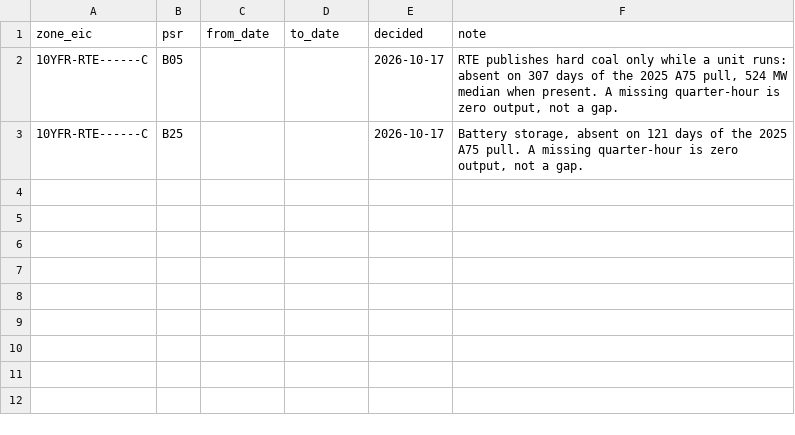
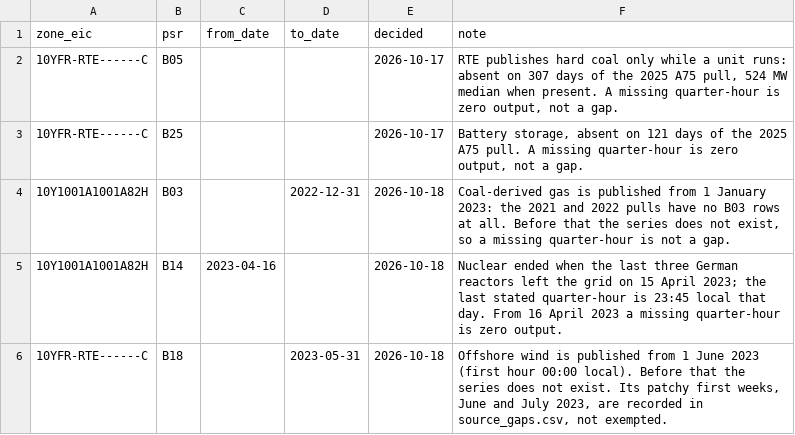
Before and after one commit to aolagoke-dsae/grid-carbon-intensity, a CSV file: config/sparse_series.csv, drawn as a sheet.

Commit message:
Declare three exemption windows and record the 2021-2024 source gaps
sparse_series.csv: German nuclear (B14) from 16 April 2023, after the
last reactors left the grid; German coal-derived gas (B03) before 2023
and French offshore wind (B18) before June 2023, when neither series
existed yet.

source_gaps.csv, after inspection: DE-LU 3 gaps in 2024 (10
quarter-hours); France one outage in 2022 (an hour across ten series),
and in 2023 three outages plus offshore wind's patchy first weeks (55
gaps, 454 hours). 2021 is complete in both zones. 36 of the 58 French
2025 entries are removed: their quarter-hours carry a consumption leg,
so under the either-leg rule they are not gaps. 101 entries remain.

Stages 2 to 5 pass on all ten zone-years. The dbt build on the landed
2021-2025 data is green, 23 nodes, and with the register emptied the SQL
test and check_stage3_coverage report the same 101 gaps. Unpriced energy
stays above Checkpoint 4's 2 % bar in every DE-LU year, 4.4-5.1 %.

README, RUNBOOK, config/README and dbt/README carry the new figures, the
two counting rules and one anomaly: three hours of French onshore wind
filed as consumption on 18 April 2025.

```diff
--- a/config/sparse_series.csv
+++ b/config/sparse_series.csv
@@ -3 +3,4 @@ zone_eic,psr,from_date,to_date,decided,note
 10YFR-RTE------C,B25,,,2026-10-17,"Battery storage, absent on 121 days of the 2025 A75 pull. A missing quarter-hour is zero output, not a gap."
+10Y1001A1001A82H,B03,,2022-12-31,2026-10-18,"Coal-derived gas is published from 1 January 2023: the 2021 and 2022 pulls have no B03 rows at all. Before that the series does not exist, so a missing quarter-hour is not a gap."
+10Y1001A1001A82H,B14,2023-04-16,,2026-10-18,"Nuclear ended when the last three German reactors left the grid on 15 April 2023; the last stated quarter-hour is 23:45 local that day. From 16 April 2023 a missing quarter-hour is zero output."
+10YFR-RTE------C,B18,,2023-05-31,2026-10-18,"Offshore wind is published from 1 June 2023 (first hour 00:00 local). Before that the series does not exist. Its patchy first weeks, June and July 2023, are recorded in source_gaps.csv, not exempted."
```
Also changed, not shown: config/source_gaps.csv, 4 other files.
